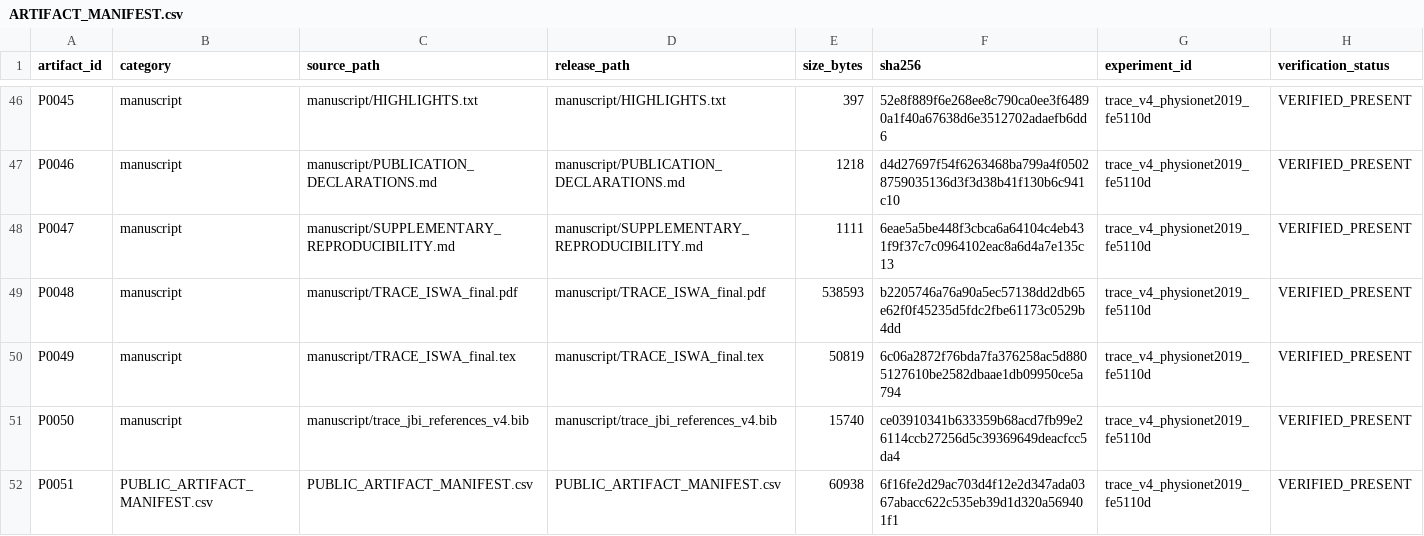
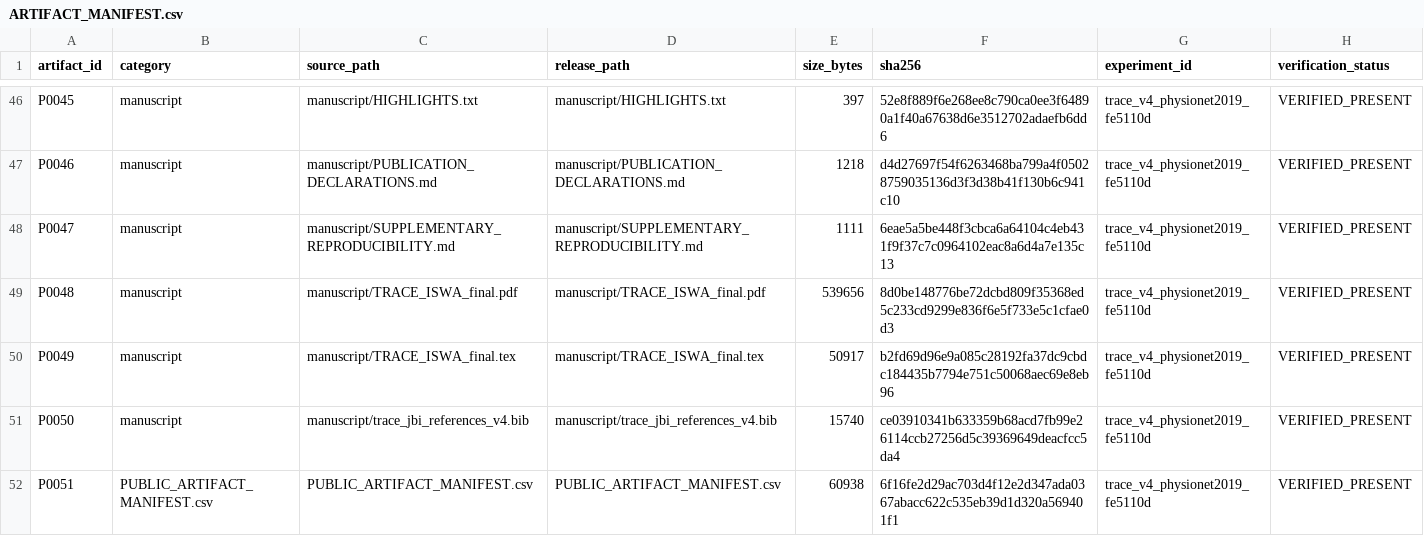
Before and after one commit to Nesma876/trace-v4-iswa, a CSV file: ARTIFACT_MANIFEST.csv, drawn as a sheet; only a part is shown, gaps mark what is left out; the diff covers the shown part only.

```diff
--- a/ARTIFACT_MANIFEST.csv
+++ b/ARTIFACT_MANIFEST.csv
@@ -48,4 +48,4 @@
 "P0047","manuscript","manuscript/SUPPLEMENTARY_REPRODUCIBILITY.md","manuscript/SUPPLEMENTARY_REPRODUCIBILITY.md","1111","6eae5a5be448f3cbca6a64104c4eb431f9f37c7c0964102eac8a6d4a7e135c13","trace_v4_physionet2019_fe5110d","VERIFIED_PRESENT"
-"P0048","manuscript","manuscript/TRACE_ISWA_final.pdf","manuscript/TRACE_ISWA_final.pdf","538593","b2205746a76a90a5ec57138dd2db65e62f0f45235d5fdc2fbe61173c0529b4dd","trace_v4_physionet2019_fe5110d","VERIFIED_PRESENT"
-"P0049","manuscript","manuscript/TRACE_ISWA_final.tex","manuscript/TRACE_ISWA_final.tex","50819","6c06a2872f76bda7fa376258ac5d8805127610be2582dbaae1db09950ce5a794","trace_v4_physionet2019_fe5110d","VERIFIED_PRESENT"
+"P0048","manuscript","manuscript/TRACE_ISWA_final.pdf","manuscript/TRACE_ISWA_final.pdf","539656","8d0be148776be72dcbd809f35368ed5c233cd9299e836f6e5f733e5c1cfae0d3","trace_v4_physionet2019_fe5110d","VERIFIED_PRESENT"
+"P0049","manuscript","manuscript/TRACE_ISWA_final.tex","manuscript/TRACE_ISWA_final.tex","50917","b2fd69d96e9a085c28192fa37dc9cbdc184435b7794e751c50068aec69e8eb96","trace_v4_physionet2019_fe5110d","VERIFIED_PRESENT"
 "P0050","manuscript","manuscript/trace_jbi_references_v4.bib","manuscript/trace_jbi_references_v4.bib","15740","ce03910341b633359b68acd7fb99e26114ccb27256d5c39369649deacfcc5da4","trace_v4_physionet2019_fe5110d","VERIFIED_PRESENT"
```
Also changed, not shown: 10 edited cells elsewhere in this file, 7 other files.
